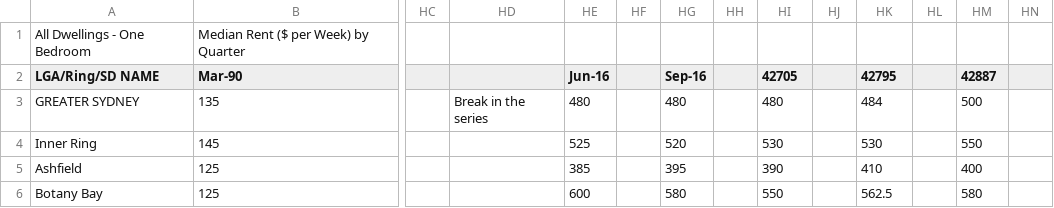
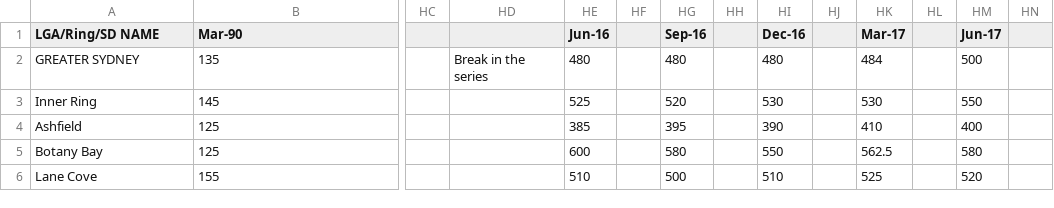
Before and after one commit to JKaur1992/STD_AT2, a CSV file: 1br.csv, drawn as a sheet; only a part is shown, gaps mark what is left out; the shorter side is filled out with more unchanged rows; removed rows and columns are numbered as before the commit, all else as after; rows hold the shown columns only; the diff names each change by its address in the sheet, - before the commit and + after, or states it on an @@ line.

```diff
--- a/1br.csv
+++ b/1br.csv
-row 1: All Dwellings - One Bedroom | Median Rent ($ per Week) by Quarter
-HI1: 42705
+HI1: Dec-16
-HK1: 42795
+HK1: Mar-17
-HM1: 42887
+HM1: Jun-17
```
Also changed, not shown: 2br.csv, 3br.csv, 1 other file.
